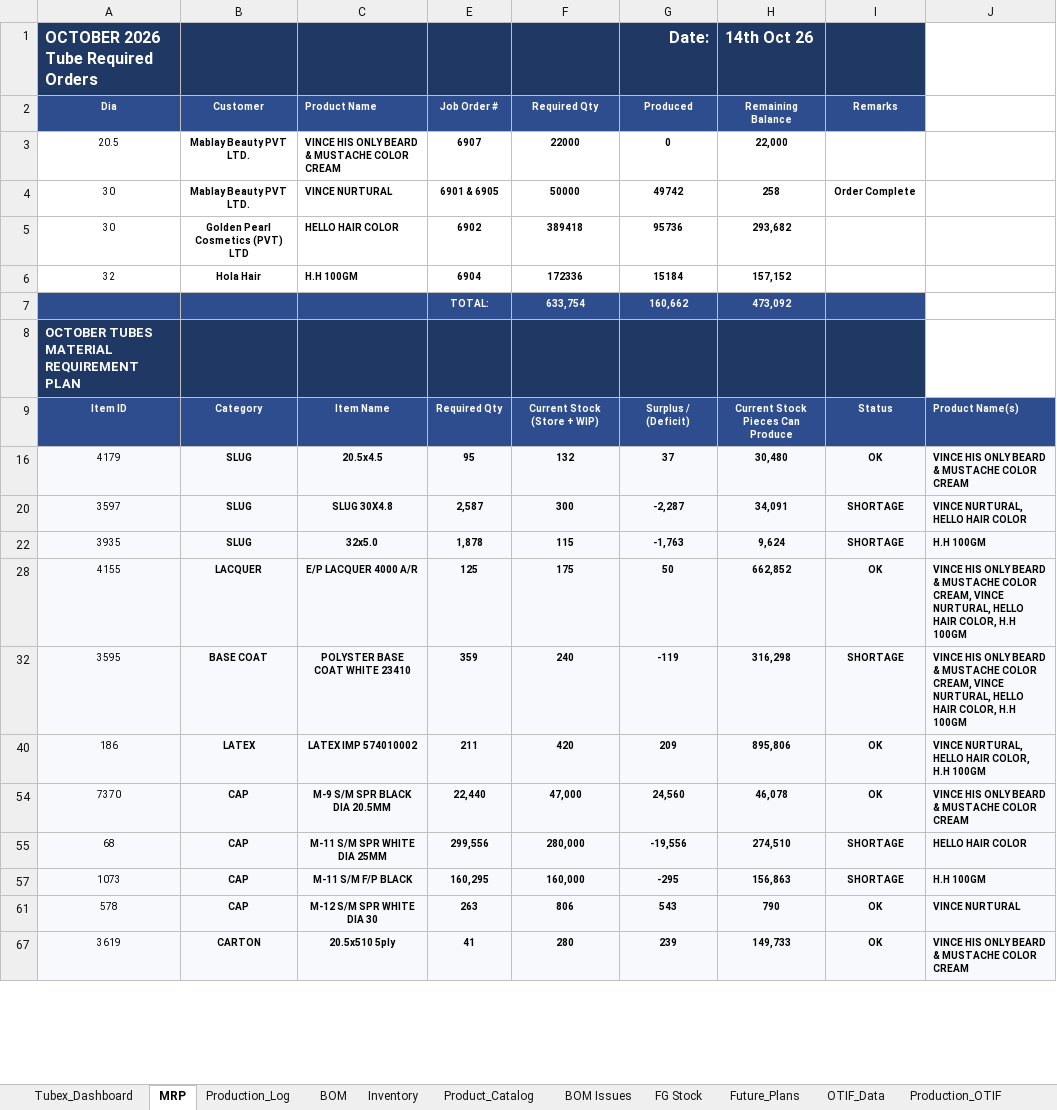
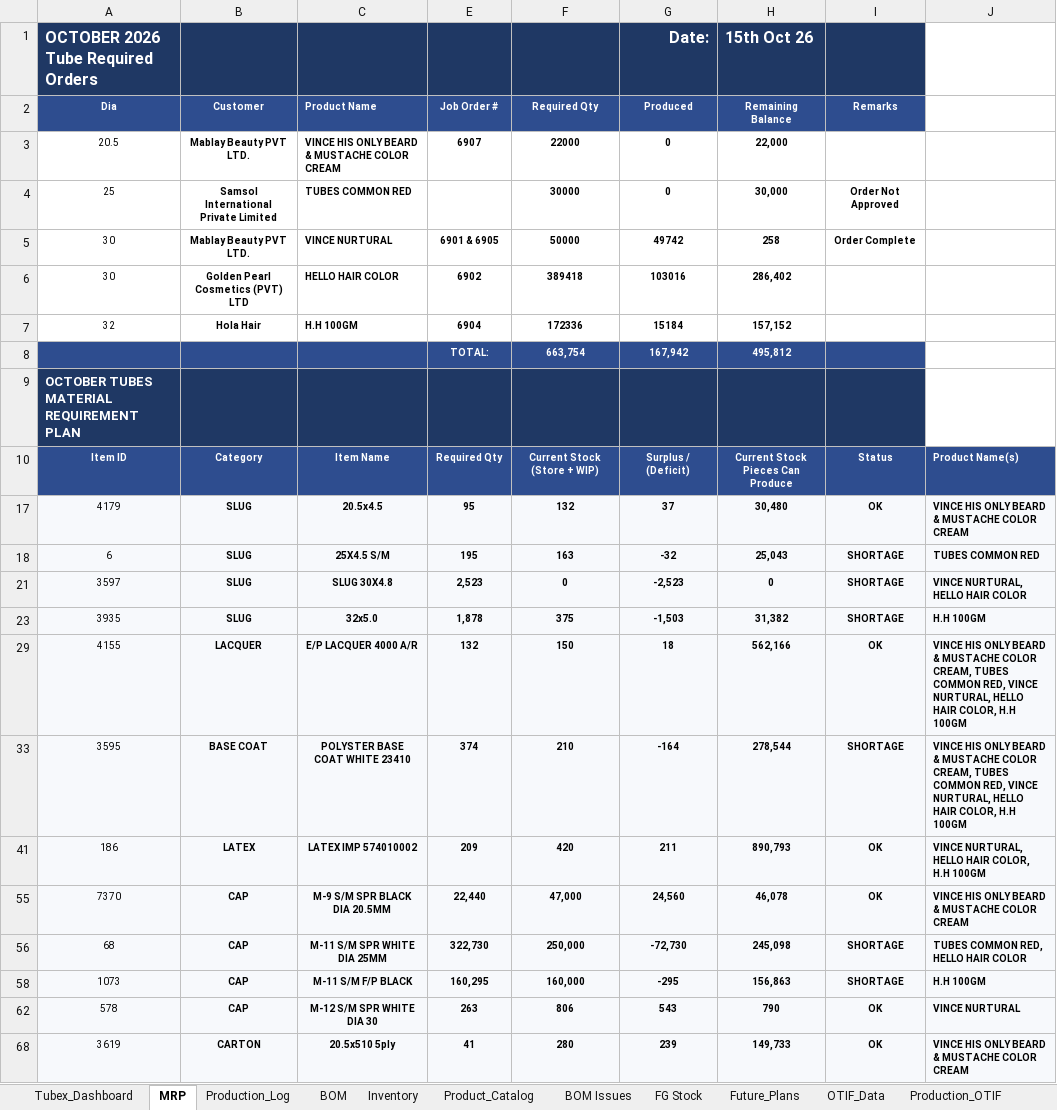
Before and after one commit to ckndr/alpha-containers, an Excel workbook: Tubex_Oct26.xlsx, sheet MRP, drawn as a sheet; only a part is shown; values as stored, in another font and other column widths than the file's, no borders; conditional formats not drawn; removed rows and columns are numbered as before the commit, all else as after; the diff covers the shown part only; the diff names each change by its address in the sheet, - before the commit and + after, or states it on an @@ line.

```diff
--- a/Tubex_Oct26.xlsx (sheet MRP)
+++ b/Tubex_Oct26.xlsx (sheet MRP)
-H1: 14th Oct 26
+H1: 15th Oct 26
+row 4: 25 | Samsol International Private Limited | TUBES COMMON RED |  | 30000 | 0 | 30,000 | Order Not Approved
-G6: 95736
+G6: 103016
-H6: 293,682
+H6: 286,402
-row 7:  |  |  | TOTAL: | 633,754 | 160,662 | 473,092
+row 8:  |  |  | TOTAL: | 663,754 | 167,942 | 495,812
+row 18: 6 | SLUG | 25X4.5 S/M | 195 | 163 | -32 | 25,043 | SHORTAGE | TUBES COMMON RED
-E21: 2,587
+E21: 2,523
-F21: 300
+F21: 0
-G21: -2,287
+G21: -2,523
-H21: 34,091
+H21: 0
-F23: 115
+F23: 375
-G23: -1,763
+G23: -1,503
-H23: 9,624
+H23: 31,382
-E29: 125
+E29: 132
-F29: 175
+F29: 150
-G29: 50
+G29: 18
-H29: 662,852
+H29: 562,166
-J29: …COLOR CREAM, VINCE NURTURAL,…
+J29: …COLOR CREAM, TUBES COMMON RED, VINCE NURTURAL,…
-E33: 359
+E33: 374
-F33: 240
+F33: 210
-G33: -119
+G33: -164
-H33: 316,298
+H33: 278,544
-J33: …COLOR CREAM, VINCE NURTURAL,…
+J33: …COLOR CREAM, TUBES COMMON RED, VINCE NURTURAL,…
-E41: 211
+E41: 209
-G41: 209
+G41: 211
-H41: 895,806
+H41: 890,793
-E56: 299,556
+E56: 322,730
-F56: 280,000
+F56: 250,000
-G56: -19,556
+G56: -72,730
-H56: 274,510
+H56: 245,098
-J56: HELLO HAIR COLOR
+J56: TUBES COMMON RED, HELLO HAIR COLOR
```
Also changed, not shown: 30 edited cells elsewhere in this sheet, sheet Tubex_Dashboard, sheet Production_Log, sheet Inventory, sheet FG Stock, formulas that keep their value, hidden cells, 4 other files.
